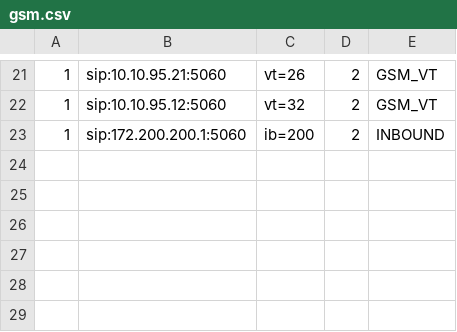
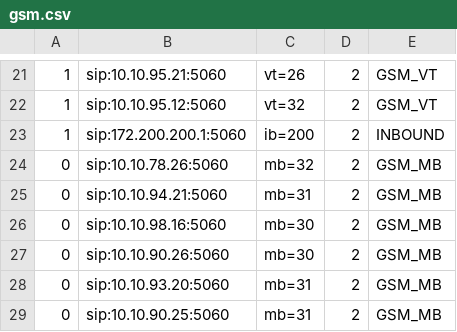
Before and after one commit to devops-itcs/CONFIG-CHANNEL-VPB-MAIN, a CSV file: gsm.csv, drawn as a sheet; only a part is shown, gaps mark what is left out.

Commit message:
Update gsm.csv

```diff
--- a/gsm.csv
+++ b/gsm.csv
@@ -23 +23,7 @@
 1,sip:172.200.200.1:5060,ib=200,2,INBOUND
+0,sip:10.10.78.26:5060,mb=32,2,GSM_MB
+0,sip:10.10.94.21:5060,mb=31,2,GSM_MB
+0,sip:10.10.98.16:5060,mb=30,2,GSM_MB
+0,sip:10.10.90.26:5060,mb=30,2,GSM_MB
+0,sip:10.10.93.20:5060,mb=31,2,GSM_MB
+0,sip:10.10.90.25:5060,mb=31,2,GSM_MB
```
